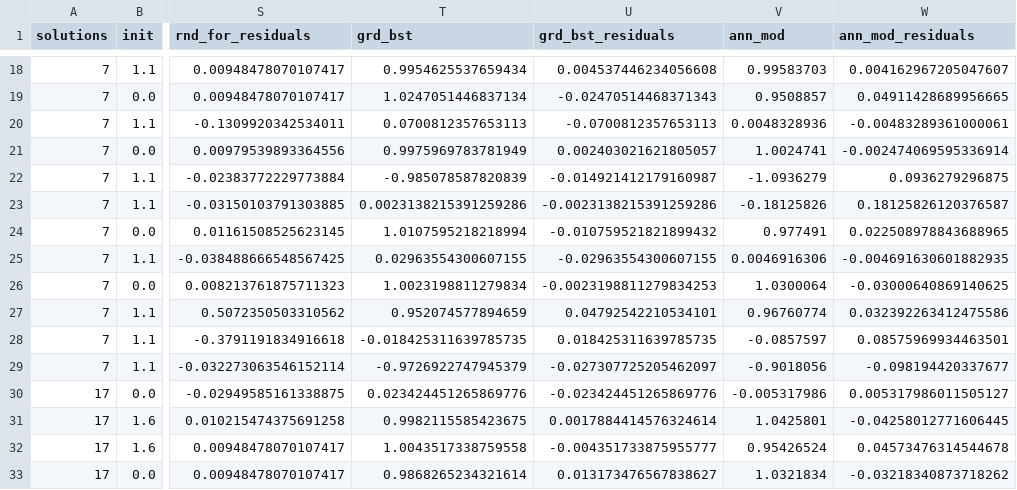
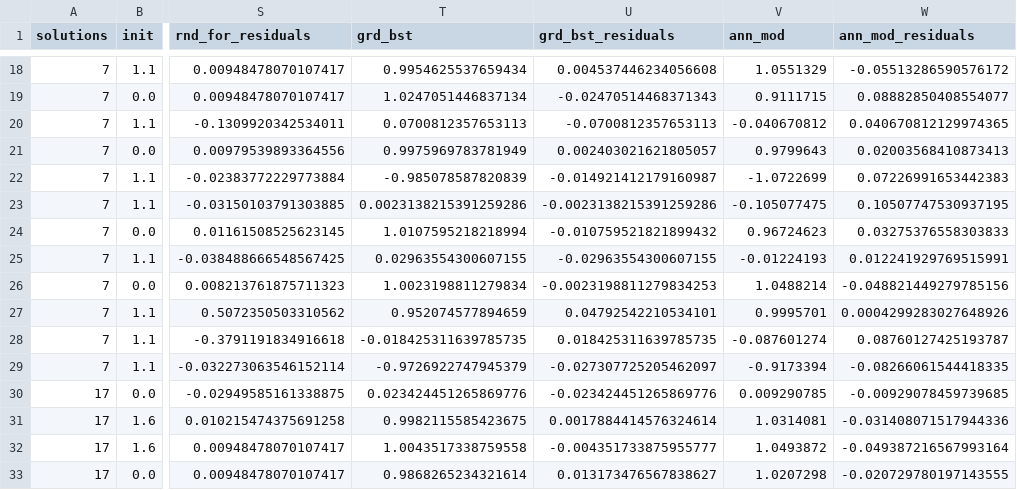
Before and after one commit to thesfinox/ml-sft-trunc, a CSV file: dat/sft-test-pred.csv, drawn as a sheet; only a part is shown, gaps mark what is left out; the diff covers the shown part only; the diff names each change by its address in the sheet, - before the commit and + after, or states it on an @@ line.

```diff
--- a/dat/sft-test-pred.csv
+++ b/dat/sft-test-pred.csv
-V18 (ann_mod): 0.99583703
+V18 (ann_mod): 1.0551329
-W18 (ann_mod_residuals): 0.004162967205047607
+W18 (ann_mod_residuals): -0.05513286590576172
-V19 (ann_mod): 0.9508857
+V19 (ann_mod): 0.9111715
-W19 (ann_mod_residuals): 0.04911428689956665
+W19 (ann_mod_residuals): 0.08882850408554077
-V20 (ann_mod): 0.0048328936
+V20 (ann_mod): -0.040670812
-W20 (ann_mod_residuals): -0.00483289361000061
+W20 (ann_mod_residuals): 0.040670812129974365
-V21 (ann_mod): 1.0024741
+V21 (ann_mod): 0.9799643
-W21 (ann_mod_residuals): -0.002474069595336914
+W21 (ann_mod_residuals): 0.02003568410873413
-V22 (ann_mod): -1.0936279
+V22 (ann_mod): -1.0722699
-W22 (ann_mod_residuals): 0.0936279296875
+W22 (ann_mod_residuals): 0.07226991653442383
-V23 (ann_mod): -0.18125826
+V23 (ann_mod): -0.105077475
-W23 (ann_mod_residuals): 0.18125826120376587
+W23 (ann_mod_residuals): 0.10507747530937195
-V24 (ann_mod): 0.977491
+V24 (ann_mod): 0.96724623
-W24 (ann_mod_residuals): 0.022508978843688965
+W24 (ann_mod_residuals): 0.03275376558303833
-V25 (ann_mod): 0.0046916306
+V25 (ann_mod): -0.01224193
-W25 (ann_mod_residuals): -0.004691630601882935
+W25 (ann_mod_residuals): 0.012241929769515991
-V26 (ann_mod): 1.0300064
+V26 (ann_mod): 1.0488214
-W26 (ann_mod_residuals): -0.03000640869140625
+W26 (ann_mod_residuals): -0.048821449279785156
-V27 (ann_mod): 0.96760774
+V27 (ann_mod): 0.9995701
-W27 (ann_mod_residuals): 0.032392263412475586
+W27 (ann_mod_residuals): 0.0004299283027648926
-V28 (ann_mod): -0.0857597
+V28 (ann_mod): -0.087601274
-W28 (ann_mod_residuals): 0.08575969934463501
+W28 (ann_mod_residuals): 0.08760127425193787
-V29 (ann_mod): -0.9018056
+V29 (ann_mod): -0.9173394
-W29 (ann_mod_residuals): -0.098194420337677
+W29 (ann_mod_residuals): -0.08266061544418335
-V30 (ann_mod): -0.005317986
+V30 (ann_mod): 0.009290785
-W30 (ann_mod_residuals): 0.005317986011505127
+W30 (ann_mod_residuals): -0.00929078459739685
-V31 (ann_mod): 1.0425801
+V31 (ann_mod): 1.0314081
-W31 (ann_mod_residuals): -0.04258012771606445
+W31 (ann_mod_residuals): -0.031408071517944336
-V32 (ann_mod): 0.95426524
+V32 (ann_mod): 1.0493872
-W32 (ann_mod_residuals): 0.04573476314544678
+W32 (ann_mod_residuals): -0.049387216567993164
-V33 (ann_mod): 1.0321834
+V33 (ann_mod): 1.0207298
-W33 (ann_mod_residuals): -0.03218340873718262
+W33 (ann_mod_residuals): -0.020729780197143555
```
Also changed, not shown: 124 edited cells elsewhere in this file, dat/sft-train-pred.csv, dat/sft-val-pred.csv, 31 other files.
